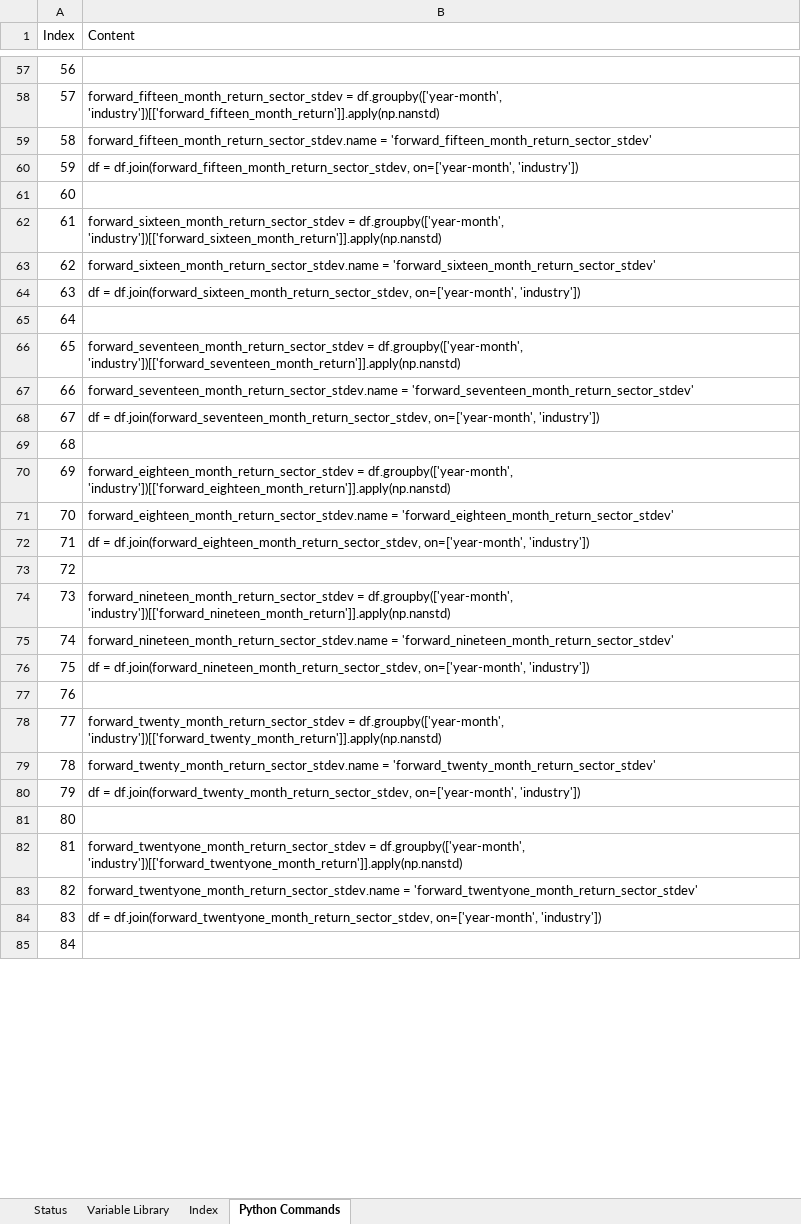
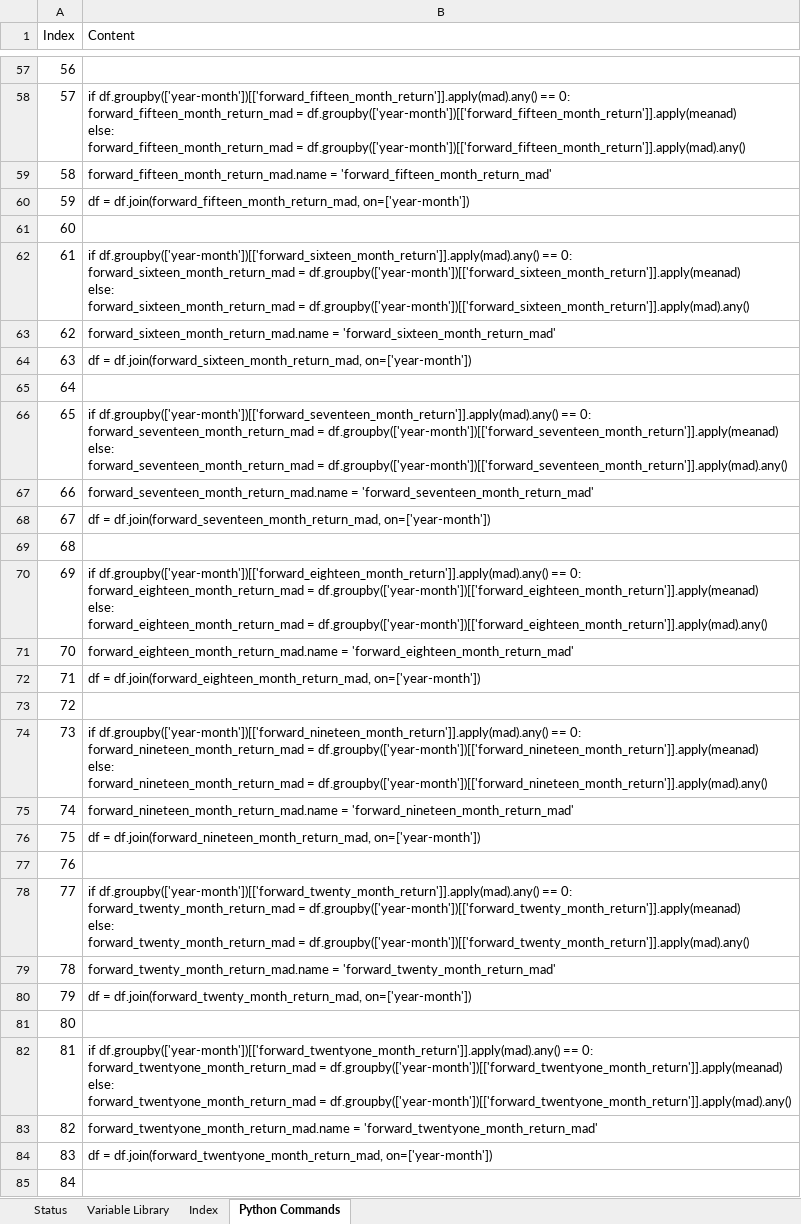
Before and after one commit to jeffrey-hsu/W205_Project, an Excel workbook: eda/features.xlsx, sheet Python Commands, drawn as a sheet; only a part is shown, gaps mark what is left out; values as stored, in another font and other column widths than the file's, no borders; ↵ is a line break in a cell; the diff covers the shown part only; the diff names each change by its address in the sheet, - before the commit and + after, or states it on an @@ line.

```diff
--- a/eda/features.xlsx (sheet Python Commands)
+++ b/eda/features.xlsx (sheet Python Commands)
-B58 (Content): forward_fifteen_month_return_sector_stdev = df.groupby(['year-month', 'industry'])[['forward_fifteen_month_return']].apply(np.nanstd)
+B58 (Content): if df.groupby(['year-month'])[['forward_fifteen_month_return']].apply(mad).any() == 0: ↵ forward_fifteen_month_return_mad = df.groupby(['year-month'])[['forward_fifteen_month_return']].apply(meanad) ↵ else: ↵ forward_fifteen_month_return_mad = df.groupby(['year-month'])[['forward_fifteen_month_return']].apply(mad).any()
-B59 (Content): forward_fifteen_month_return_sector_stdev.name = 'forward_fifteen_month_return_sector_stdev'
+B59 (Content): forward_fifteen_month_return_mad.name = 'forward_fifteen_month_return_mad'
-B60 (Content): df = df.join(forward_fifteen_month_return_sector_stdev, on=['year-month', 'industry'])
+B60 (Content): df = df.join(forward_fifteen_month_return_mad, on=['year-month'])
-B62 (Content): forward_sixteen_month_return_sector_stdev = df.groupby(['year-month', 'industry'])[['forward_sixteen_month_return']].apply(np.nanstd)
+B62 (Content): if df.groupby(['year-month'])[['forward_sixteen_month_return']].apply(mad).any() == 0: ↵ forward_sixteen_month_return_mad = df.groupby(['year-month'])[['forward_sixteen_month_return']].apply(meanad) ↵ else: ↵ forward_sixteen_month_return_mad = df.groupby(['year-month'])[['forward_sixteen_month_return']].apply(mad).any()
-B63 (Content): forward_sixteen_month_return_sector_stdev.name = 'forward_sixteen_month_return_sector_stdev'
+B63 (Content): forward_sixteen_month_return_mad.name = 'forward_sixteen_month_return_mad'
-B64 (Content): df = df.join(forward_sixteen_month_return_sector_stdev, on=['year-month', 'industry'])
+B64 (Content): df = df.join(forward_sixteen_month_return_mad, on=['year-month'])
-B66 (Content): forward_seventeen_month_return_sector_stdev = df.groupby(['year-month', 'industry'])[['forward_seventeen_month_return']].apply(np.nanstd)
+B66 (Content): if df.groupby(['year-month'])[['forward_seventeen_month_return']].apply(mad).any() == 0: ↵ forward_seventeen_month_return_mad = df.groupby(['year-month'])[['forward_seventeen_month_return']].apply(meanad) ↵ else: ↵ forward_seventeen_month_return_mad = df.groupby(['year-month'])[['forward_seventeen_month_return']].apply(mad).any()
-B67 (Content): forward_seventeen_month_return_sector_stdev.name = 'forward_seventeen_month_return_sector_stdev'
+B67 (Content): forward_seventeen_month_return_mad.name = 'forward_seventeen_month_return_mad'
-B68 (Content): df = df.join(forward_seventeen_month_return_sector_stdev, on=['year-month', 'industry'])
+B68 (Content): df = df.join(forward_seventeen_month_return_mad, on=['year-month'])
-B70 (Content): forward_eighteen_month_return_sector_stdev = df.groupby(['year-month', 'industry'])[['forward_eighteen_month_return']].apply(np.nanstd)
+B70 (Content): if df.groupby(['year-month'])[['forward_eighteen_month_return']].apply(mad).any() == 0: ↵ forward_eighteen_month_return_mad = df.groupby(['year-month'])[['forward_eighteen_month_return']].apply(meanad) ↵ else: ↵ forward_eighteen_month_return_mad = df.groupby(['year-month'])[['forward_eighteen_month_return']].apply(mad).any()
-B71 (Content): forward_eighteen_month_return_sector_stdev.name = 'forward_eighteen_month_return_sector_stdev'
+B71 (Content): forward_eighteen_month_return_mad.name = 'forward_eighteen_month_return_mad'
-B72 (Content): df = df.join(forward_eighteen_month_return_sector_stdev, on=['year-month', 'industry'])
+B72 (Content): df = df.join(forward_eighteen_month_return_mad, on=['year-month'])
-B74 (Content): forward_nineteen_month_return_sector_stdev = df.groupby(['year-month', 'industry'])[['forward_nineteen_month_return']].apply(np.nanstd)
+B74 (Content): if df.groupby(['year-month'])[['forward_nineteen_month_return']].apply(mad).any() == 0: ↵ forward_nineteen_month_return_mad = df.groupby(['year-month'])[['forward_nineteen_month_return']].apply(meanad) ↵ else: ↵ forward_nineteen_month_return_mad = df.groupby(['year-month'])[['forward_nineteen_month_return']].apply(mad).any()
-B75 (Content): forward_nineteen_month_return_sector_stdev.name = 'forward_nineteen_month_return_sector_stdev'
+B75 (Content): forward_nineteen_month_return_mad.name = 'forward_nineteen_month_return_mad'
-B76 (Content): df = df.join(forward_nineteen_month_return_sector_stdev, on=['year-month', 'industry'])
+B76 (Content): df = df.join(forward_nineteen_month_return_mad, on=['year-month'])
-B78 (Content): forward_twenty_month_return_sector_stdev = df.groupby(['year-month', 'industry'])[['forward_twenty_month_return']].apply(np.nanstd)
+B78 (Content): if df.groupby(['year-month'])[['forward_twenty_month_return']].apply(mad).any() == 0: ↵ forward_twenty_month_return_mad = df.groupby(['year-month'])[['forward_twenty_month_return']].apply(meanad) ↵ else: ↵ forward_twenty_month_return_mad = df.groupby(['year-month'])[['forward_twenty_month_return']].apply(mad).any()
-B79 (Content): forward_twenty_month_return_sector_stdev.name = 'forward_twenty_month_return_sector_stdev'
+B79 (Content): forward_twenty_month_return_mad.name = 'forward_twenty_month_return_mad'
-B80 (Content): df = df.join(forward_twenty_month_return_sector_stdev, on=['year-month', 'industry'])
+B80 (Content): df = df.join(forward_twenty_month_return_mad, on=['year-month'])
-B82 (Content): forward_twentyone_month_return_sector_stdev = df.groupby(['year-month', 'industry'])[['forward_twentyone_month_return']].apply(np.nanstd)
+B82 (Content): if df.groupby(['year-month'])[['forward_twentyone_month_return']].apply(mad).any() == 0: ↵ forward_twentyone_month_return_mad = df.groupby(['year-month'])[['forward_twentyone_month_return']].apply(meanad) ↵ else: ↵ forward_twentyone_month_return_mad = df.groupby(['year-month'])[['forward_twentyone_month_return']].apply(mad).any()
-B83 (Content): forward_twentyone_month_return_sector_stdev.name = 'forward_twentyone_month_return_sector_stdev'
+B83 (Content): forward_twentyone_month_return_mad.name = 'forward_twentyone_month_return_mad'
-B84 (Content): df = df.join(forward_twentyone_month_return_sector_stdev, on=['year-month', 'industry'])
+B84 (Content): df = df.join(forward_twentyone_month_return_mad, on=['year-month'])
```
Also changed, not shown: 492 edited cells elsewhere in this sheet, sheet Status, sheet Index, 1 other file.
